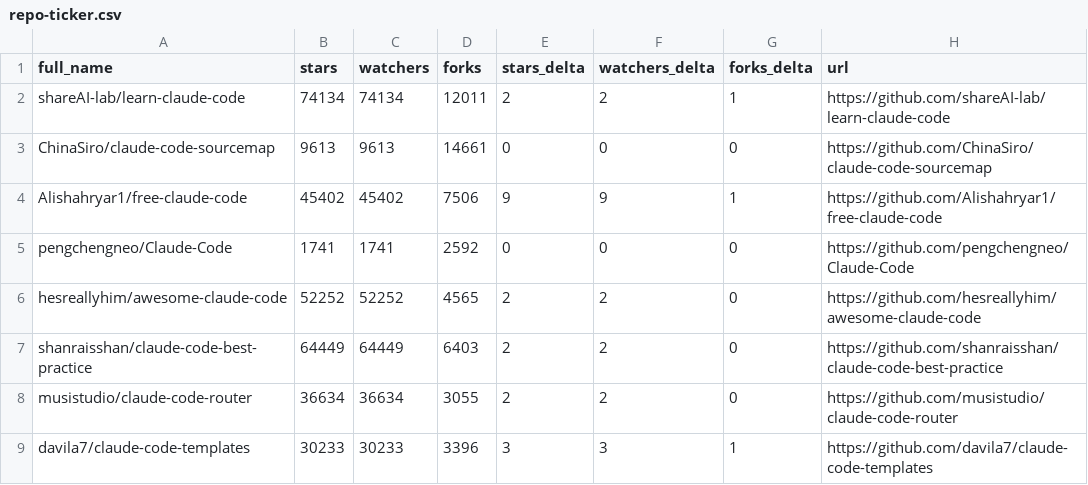
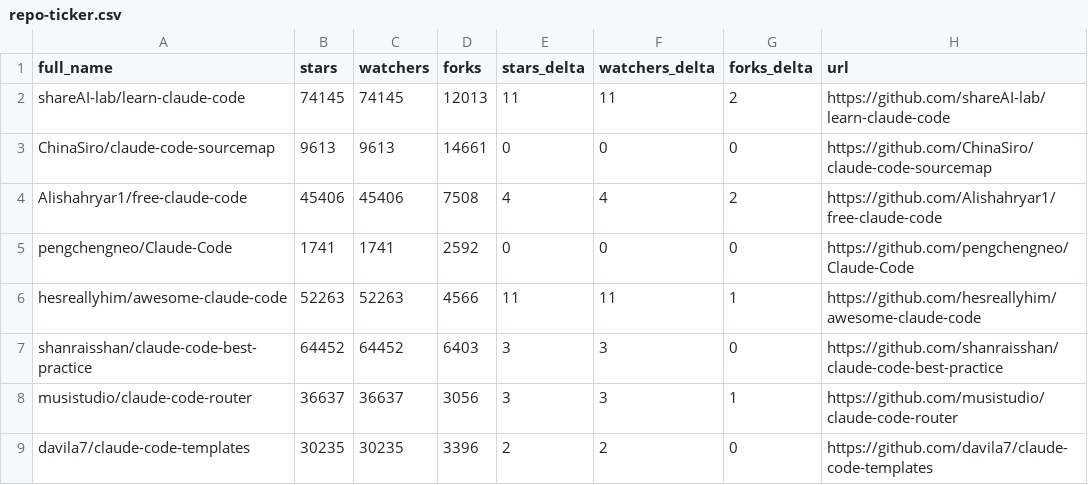
Before and after one commit to fucheng-guo-sun/awesome-claude-code, a CSV file: data/repo-ticker.csv, drawn as a sheet; only a part is shown; the diff covers the shown part only.

```diff
--- a/data/repo-ticker.csv
+++ b/data/repo-ticker.csv
@@ -1,9 +1,9 @@
 full_name,stars,watchers,forks,stars_delta,watchers_delta,forks_delta,url
-shareAI-lab/learn-claude-code,74134,74134,12011,2,2,1,https://github.com/shareAI-lab/learn-claude-code
+shareAI-lab/learn-claude-code,74145,74145,12013,11,11,2,https://github.com/shareAI-lab/learn-claude-code
 ChinaSiro/claude-code-sourcemap,9613,9613,14661,0,0,0,https://github.com/ChinaSiro/claude-code-sourcemap
-Alishahryar1/free-claude-code,45402,45402,7506,9,9,1,https://github.com/Alishahryar1/free-claude-code
+Alishahryar1/free-claude-code,45406,45406,7508,4,4,2,https://github.com/Alishahryar1/free-claude-code
 pengchengneo/Claude-Code,1741,1741,2592,0,0,0,https://github.com/pengchengneo/Claude-Code
-hesreallyhim/awesome-claude-code,52252,52252,4565,2,2,0,https://github.com/hesreallyhim/awesome-claude-code
-shanraisshan/claude-code-best-practice,64449,64449,6403,2,2,0,https://github.com/shanraisshan/claude-code-best-practice
-musistudio/claude-code-router,36634,36634,3055,2,2,0,https://github.com/musistudio/claude-code-router
-davila7/claude-code-templates,30233,30233,3396,3,3,1,https://github.com/davila7/claude-code-templates
+hesreallyhim/awesome-claude-code,52263,52263,4566,11,11,1,https://github.com/hesreallyhim/awesome-claude-code
+shanraisshan/claude-code-best-practice,64452,64452,6403,3,3,0,https://github.com/shanraisshan/claude-code-best-practice
+musistudio/claude-code-router,36637,36637,3056,3,3,1,https://github.com/musistudio/claude-code-router
+davila7/claude-code-templates,30235,30235,3396,2,2,0,https://github.com/davila7/claude-code-templates
```
Also changed, not shown: 2 added rows, 2 removed rows, 1 moved row and 117 edited cells elsewhere in this file, 2 other files.
